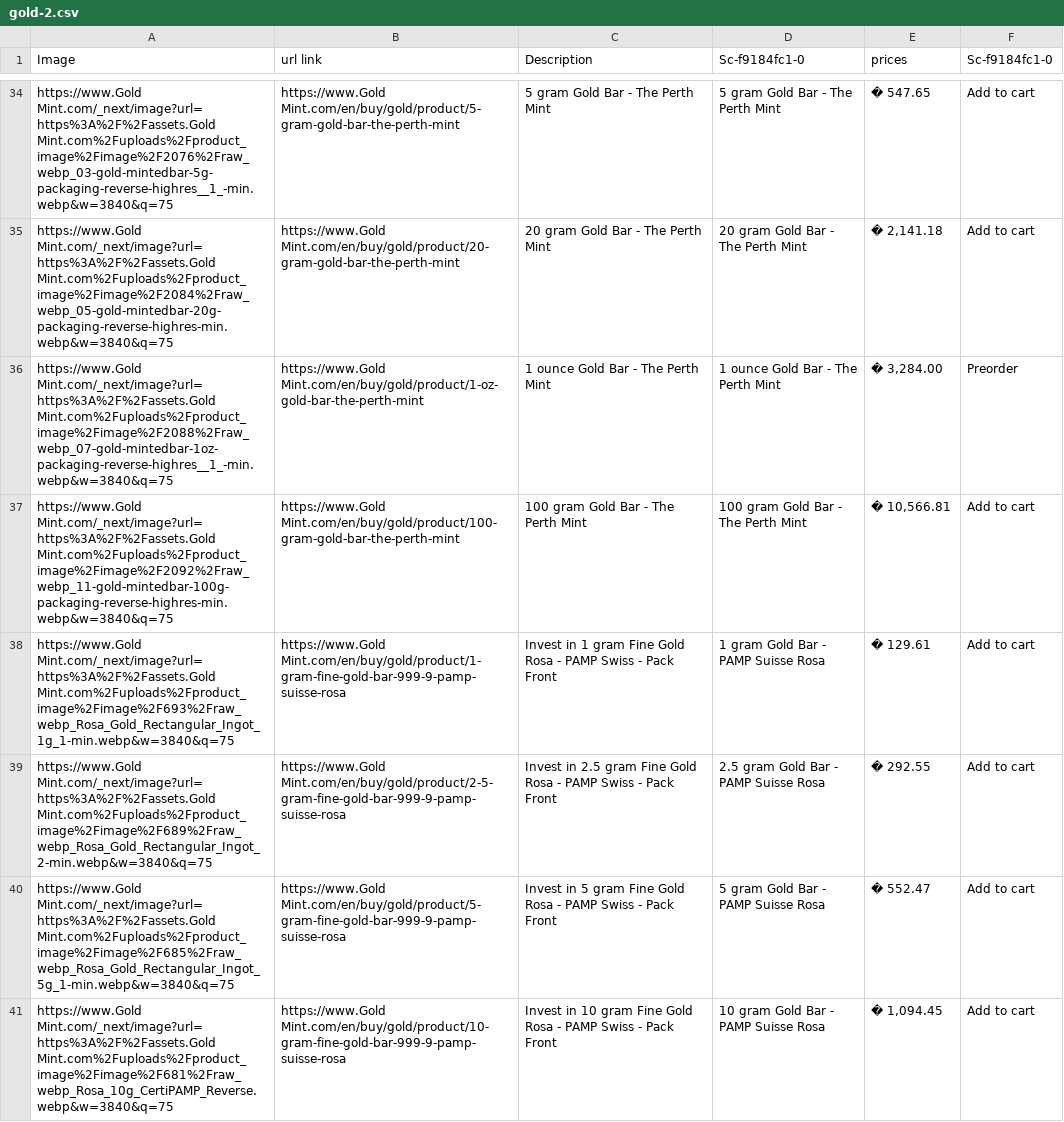
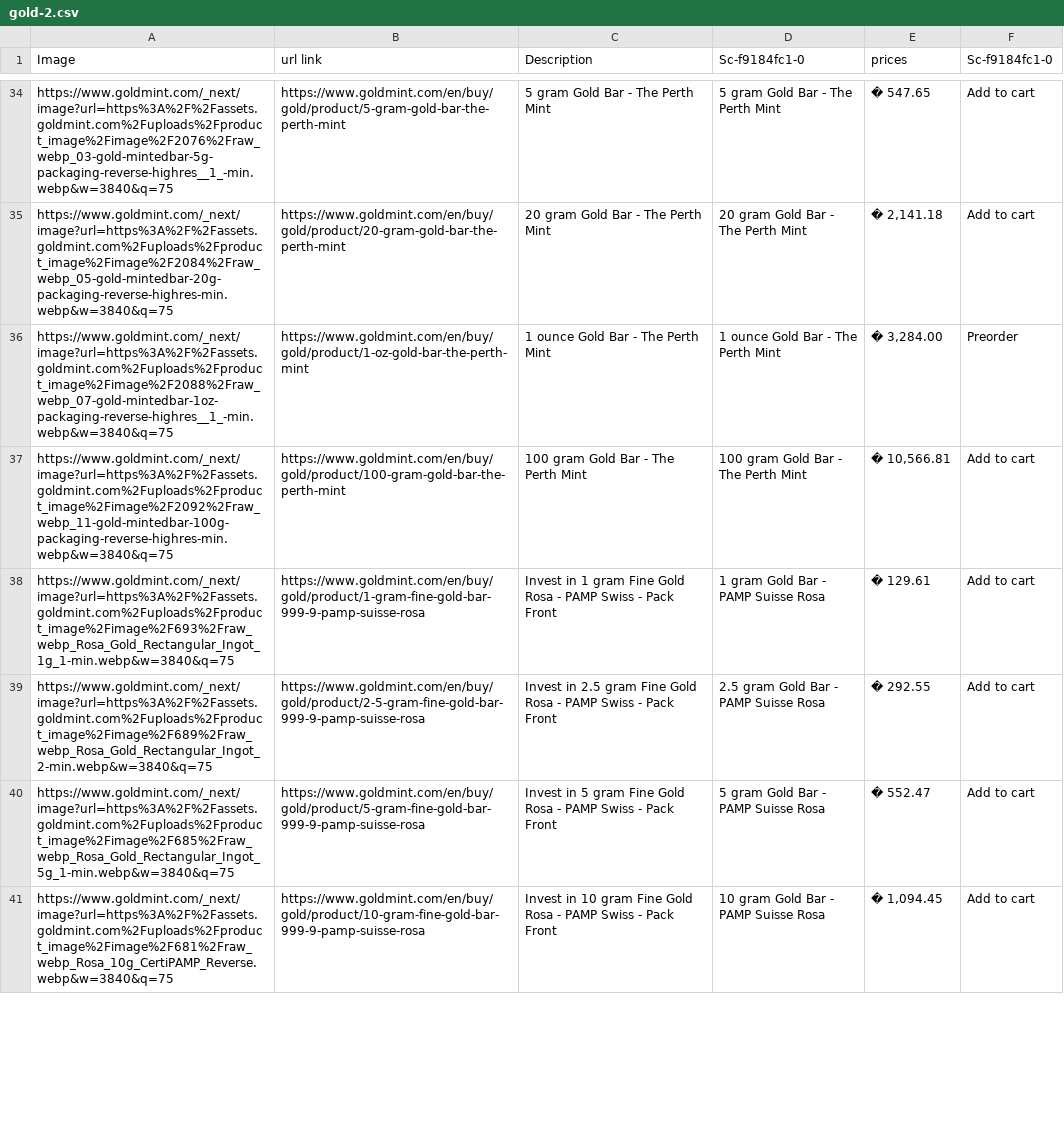
Before and after one commit to Ghost247-bot/GoldMinty, a CSV file: public/data/gold-2.csv, drawn as a sheet; only a part is shown, gaps mark what is left out; the diff covers the shown part only; the diff names each change by its address in the sheet, - before the commit and + after, or states it on an @@ line.

```diff
--- a/public/data/gold-2.csv
+++ b/public/data/gold-2.csv
-A34 (Image): https://www.Gold Mint.com/_next/image?url=https%3A%2F%2Fassets.Gold Mint.com%2Fuploads%2Fproduct_image%2Fimage%2F2076%2Fraw_webp_03-gold-mintedbar-5g-packaging-reverse-highres__1_-min.webp&w=3840&q=75
+A34 (Image): https://www.goldmint.com/_next/image?url=https%3A%2F%2Fassets.goldmint.com%2Fuploads%2Fproduct_image%2Fimage%2F2076%2Fraw_webp_03-gold-mintedbar-5g-packaging-reverse-highres__1_-min.webp&w=3840&q=75
-B34 (url link): https://www.Gold Mint.com/en/buy/gold/product/5-gram-gold-bar-the-perth-mint
+B34 (url link): https://www.goldmint.com/en/buy/gold/product/5-gram-gold-bar-the-perth-mint
-A35 (Image): https://www.Gold Mint.com/_next/image?url=https%3A%2F%2Fassets.Gold Mint.com%2Fuploads%2Fproduct_image%2Fimage%2F2084%2Fraw_webp_05-gold-mintedbar-20g-packaging-reverse-highres-min.webp&w=3840&q=75
+A35 (Image): https://www.goldmint.com/_next/image?url=https%3A%2F%2Fassets.goldmint.com%2Fuploads%2Fproduct_image%2Fimage%2F2084%2Fraw_webp_05-gold-mintedbar-20g-packaging-reverse-highres-min.webp&w=3840&q=75
-B35 (url link): https://www.Gold Mint.com/en/buy/gold/product/20-gram-gold-bar-the-perth-mint
+B35 (url link): https://www.goldmint.com/en/buy/gold/product/20-gram-gold-bar-the-perth-mint
-A36 (Image): https://www.Gold Mint.com/_next/image?url=https%3A%2F%2Fassets.Gold Mint.com%2Fuploads%2Fproduct_image%2Fimage%2F2088%2Fraw_webp_07-gold-mintedbar-1oz-packaging-reverse-highres__1_-min.webp&w=3840&q=75
+A36 (Image): https://www.goldmint.com/_next/image?url=https%3A%2F%2Fassets.goldmint.com%2Fuploads%2Fproduct_image%2Fimage%2F2088%2Fraw_webp_07-gold-mintedbar-1oz-packaging-reverse-highres__1_-min.webp&w=3840&q=75
-B36 (url link): https://www.Gold Mint.com/en/buy/gold/product/1-oz-gold-bar-the-perth-mint
+B36 (url link): https://www.goldmint.com/en/buy/gold/product/1-oz-gold-bar-the-perth-mint
-A37 (Image): https://www.Gold Mint.com/_next/image?url=https%3A%2F%2Fassets.Gold Mint.com%2Fuploads%2Fproduct_image%2Fimage%2F2092%2Fraw_webp_11-gold-mintedbar-100g-packaging-reverse-highres-min.webp&w=3840&q=75
+A37 (Image): https://www.goldmint.com/_next/image?url=https%3A%2F%2Fassets.goldmint.com%2Fuploads%2Fproduct_image%2Fimage%2F2092%2Fraw_webp_11-gold-mintedbar-100g-packaging-reverse-highres-min.webp&w=3840&q=75
-B37 (url link): https://www.Gold Mint.com/en/buy/gold/product/100-gram-gold-bar-the-perth-mint
+B37 (url link): https://www.goldmint.com/en/buy/gold/product/100-gram-gold-bar-the-perth-mint
-A38 (Image): https://www.Gold Mint.com/_next/image?url=https%3A%2F%2Fassets.Gold Mint.com%2Fuploads%2Fproduct_image%2Fimage%2F693%2Fraw_webp_Rosa_Gold_Rectangular_Ingot_1g_1-min.webp&w=3840&q=75
+A38 (Image): https://www.goldmint.com/_next/image?url=https%3A%2F%2Fassets.goldmint.com%2Fuploads%2Fproduct_image%2Fimage%2F693%2Fraw_webp_Rosa_Gold_Rectangular_Ingot_1g_1-min.webp&w=3840&q=75
-B38 (url link): https://www.Gold Mint.com/en/buy/gold/product/1-gram-fine-gold-bar-999-9-pamp-suisse-rosa
+B38 (url link): https://www.goldmint.com/en/buy/gold/product/1-gram-fine-gold-bar-999-9-pamp-suisse-rosa
-A39 (Image): https://www.Gold Mint.com/_next/image?url=https%3A%2F%2Fassets.Gold Mint.com%2Fuploads%2Fproduct_image%2Fimage%2F689%2Fraw_webp_Rosa_Gold_Rectangular_Ingot_2-min.webp&w=3840&q=75
+A39 (Image): https://www.goldmint.com/_next/image?url=https%3A%2F%2Fassets.goldmint.com%2Fuploads%2Fproduct_image%2Fimage%2F689%2Fraw_webp_Rosa_Gold_Rectangular_Ingot_2-min.webp&w=3840&q=75
-B39 (url link): https://www.Gold Mint.com/en/buy/gold/product/2-5-gram-fine-gold-bar-999-9-pamp-suisse-rosa
+B39 (url link): https://www.goldmint.com/en/buy/gold/product/2-5-gram-fine-gold-bar-999-9-pamp-suisse-rosa
-A40 (Image): https://www.Gold Mint.com/_next/image?url=https%3A%2F%2Fassets.Gold Mint.com%2Fuploads%2Fproduct_image%2Fimage%2F685%2Fraw_webp_Rosa_Gold_Rectangular_Ingot_5g_1-min.webp&w=3840&q=75
+A40 (Image): https://www.goldmint.com/_next/image?url=https%3A%2F%2Fassets.goldmint.com%2Fuploads%2Fproduct_image%2Fimage%2F685%2Fraw_webp_Rosa_Gold_Rectangular_Ingot_5g_1-min.webp&w=3840&q=75
-B40 (url link): https://www.Gold Mint.com/en/buy/gold/product/5-gram-fine-gold-bar-999-9-pamp-suisse-rosa
+B40 (url link): https://www.goldmint.com/en/buy/gold/product/5-gram-fine-gold-bar-999-9-pamp-suisse-rosa
-A41 (Image): https://www.Gold Mint.com/_next/image?url=https%3A%2F%2Fassets.Gold Mint.com%2Fuploads%2Fproduct_image%2Fimage%2F681%2Fraw_webp_Rosa_10g_CertiPAMP_Reverse.webp&w=3840&q=75
+A41 (Image): https://www.goldmint.com/_next/image?url=https%3A%2F%2Fassets.goldmint.com%2Fuploads%2Fproduct_image%2Fimage%2F681%2Fraw_webp_Rosa_10g_CertiPAMP_Reverse.webp&w=3840&q=75
-B41 (url link): https://www.Gold Mint.com/en/buy/gold/product/10-gram-fine-gold-bar-999-9-pamp-suisse-rosa
+B41 (url link): https://www.goldmint.com/en/buy/gold/product/10-gram-fine-gold-bar-999-9-pamp-suisse-rosa
```
Also changed, not shown: 124 edited cells elsewhere in this file, public/data/gold-3.csv, public/data/gold-4.csv, 27 other files.
